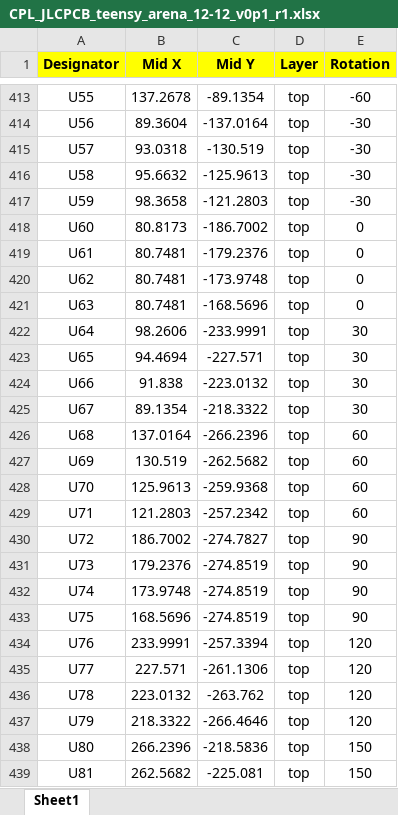
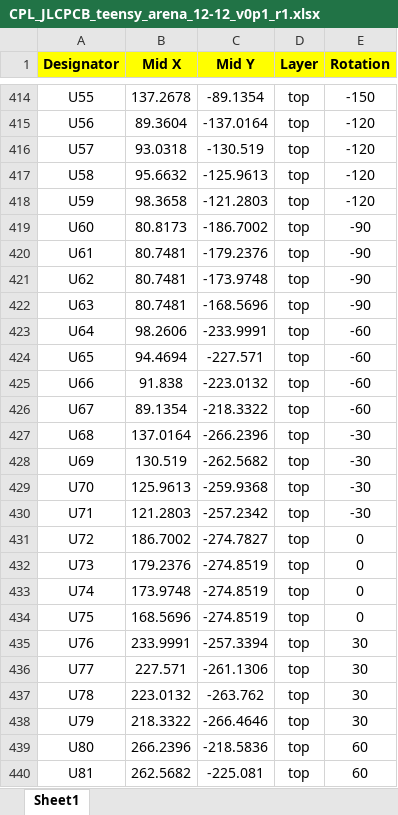
Before and after one commit to iorodeo/LED-Display_G4_Hardware_Arena, an Excel workbook: development/arena_12-12/teensy4p1/teensy_arena_12-12_v0p1/production/version_0p1_r1/CPL_JLCPCB_teensy_arena_12-12_v0p1_r1.xlsx, sheet Sheet1, drawn as a sheet; only a part is shown, gaps mark what is left out; values as stored, in another font and other column widths than the file's, no borders; addresses are those after the commit; the diff covers the shown part only; the diff names each change by its address in the sheet, - before the commit and + after, or states it on an @@ line.

```diff
--- a/development/arena_12-12/teensy4p1/teensy_arena_12-12_v0p1/production/version_0p1_r1/CPL_JLCPCB_teensy_arena_12-12_v0p1_r1.xlsx (sheet Sheet1)
+++ b/development/arena_12-12/teensy4p1/teensy_arena_12-12_v0p1/production/version_0p1_r1/CPL_JLCPCB_teensy_arena_12-12_v0p1_r1.xlsx (sheet Sheet1)
-E414 (Rotation): -60
+E414 (Rotation): -150
-E415:E418 (Rotation): -30
+E415:E418 (Rotation): -120
-E419:E422 (Rotation): 0
+E419:E422 (Rotation): -90
-E423:E426 (Rotation): 30
+E423:E426 (Rotation): -60
-E427:E430 (Rotation): 60
+E427:E430 (Rotation): -30
-E431:E434 (Rotation): 90
+E431:E434 (Rotation): 0
-E435:E438 (Rotation): 120
+E435:E438 (Rotation): 30
-E439:E440 (Rotation): 150
+E439:E440 (Rotation): 60
```
Also changed, not shown: 1 added row and 56 edited cells elsewhere in this sheet, development/arena_12-12/teensy4p1/teensy_arena_12-12_v0p1/production/version_0p1_r1/bom_cpl_wo_global_parts/BOM_JLCPCB_teensy_arena_12-12_v0p1_r1.xlsx, development/arena_12-12/teensy4p1/teensy_arena_12-12_v0p1/production/version_0p1_r1/bom_cpl_wo_global_parts/CPL_JLCPCB_teensy_arena_12-12_v0p1_r1.xlsx, 1 other file.
